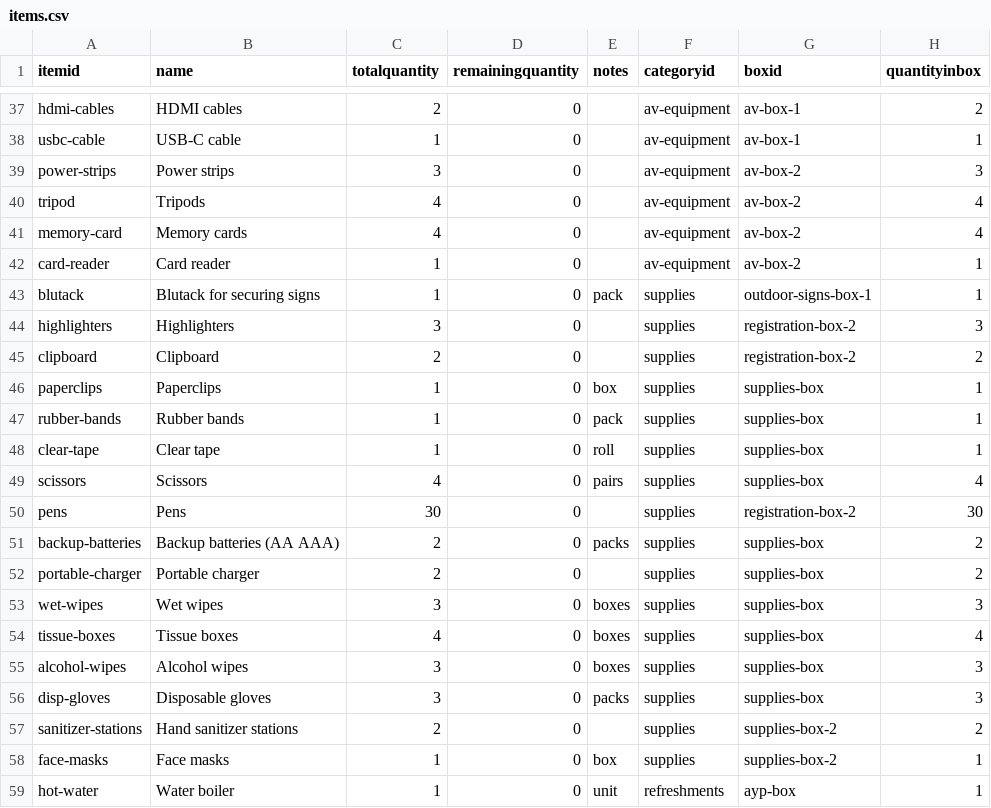
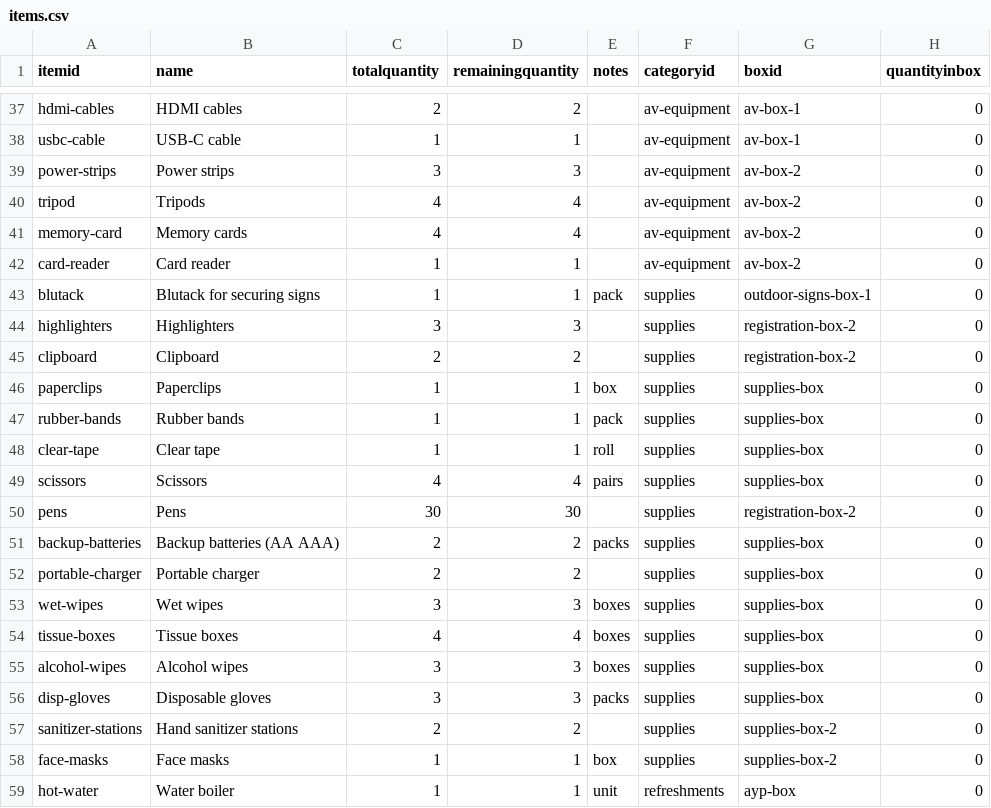
Before and after one commit to herman925/KSWellBeingRetreat, a CSV file: data/items.csv, drawn as a sheet; only a part is shown, gaps mark what is left out; the diff covers the shown part only; the diff names each change by its address in the sheet, - before the commit and + after, or states it on an @@ line.

```diff
--- a/data/items.csv
+++ b/data/items.csv
-D37 (remainingquantity): 0
+D37 (remainingquantity): 2
-H37 (quantityinbox): 2
+H37 (quantityinbox): 0
-D38 (remainingquantity): 0
+D38 (remainingquantity): 1
-H38 (quantityinbox): 1
+H38 (quantityinbox): 0
-D39 (remainingquantity): 0
+D39 (remainingquantity): 3
-H39 (quantityinbox): 3
+H39 (quantityinbox): 0
-D40:D41 (remainingquantity): 0
+D40:D41 (remainingquantity): 4
-H40:H41 (quantityinbox): 4
+H40:H41 (quantityinbox): 0
-D42:D43 (remainingquantity): 0
+D42:D43 (remainingquantity): 1
-H42:H43 (quantityinbox): 1
+H42:H43 (quantityinbox): 0
-D44 (remainingquantity): 0
+D44 (remainingquantity): 3
-H44 (quantityinbox): 3
+H44 (quantityinbox): 0
-D45 (remainingquantity): 0
+D45 (remainingquantity): 2
-H45 (quantityinbox): 2
+H45 (quantityinbox): 0
-D46:D48 (remainingquantity): 0
+D46:D48 (remainingquantity): 1
-H46:H48 (quantityinbox): 1
+H46:H48 (quantityinbox): 0
-D49 (remainingquantity): 0
+D49 (remainingquantity): 4
-H49 (quantityinbox): 4
+H49 (quantityinbox): 0
-D50 (remainingquantity): 0
+D50 (remainingquantity): 30
-H50 (quantityinbox): 30
+H50 (quantityinbox): 0
-D51:D52 (remainingquantity): 0
+D51:D52 (remainingquantity): 2
-H51:H52 (quantityinbox): 2
+H51:H52 (quantityinbox): 0
-D53 (remainingquantity): 0
+D53 (remainingquantity): 3
-H53 (quantityinbox): 3
+H53 (quantityinbox): 0
-D54 (remainingquantity): 0
+D54 (remainingquantity): 4
-H54 (quantityinbox): 4
+H54 (quantityinbox): 0
-D55:D56 (remainingquantity): 0
+D55:D56 (remainingquantity): 3
-H55:H56 (quantityinbox): 3
+H55:H56 (quantityinbox): 0
-D57 (remainingquantity): 0
+D57 (remainingquantity): 2
-H57 (quantityinbox): 2
+H57 (quantityinbox): 0
-D58:D59 (remainingquantity): 0
+D58:D59 (remainingquantity): 1
-H58:H59 (quantityinbox): 1
+H58:H59 (quantityinbox): 0
```
Also changed, not shown: 101 edited cells elsewhere in this file.
